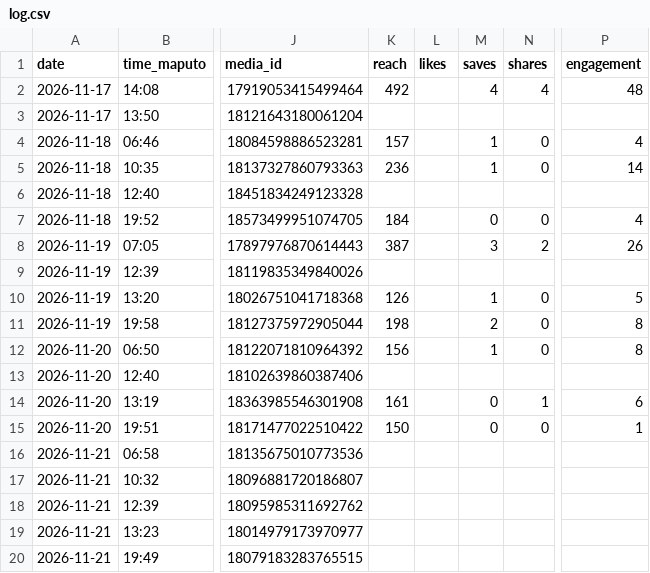
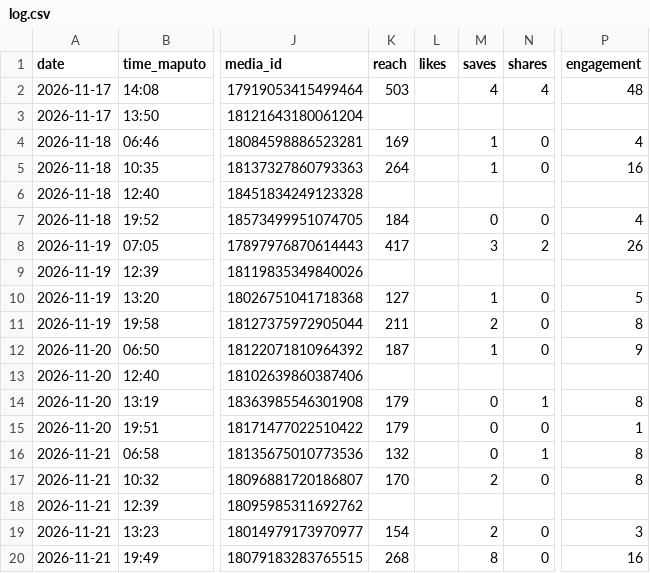
Before and after one commit to yuribaltazar8-oss/nosts-posts, a CSV file: data/log.csv, drawn as a sheet; only a part is shown, gaps mark what is left out; the diff names each change by its address in the sheet, - before the commit and + after, or states it on an @@ line.

```diff
--- a/data/log.csv
+++ b/data/log.csv
-K2 (reach): 492
+K2 (reach): 503
-K4 (reach): 157
+K4 (reach): 169
-K5 (reach): 236
+K5 (reach): 264
-P5 (engagement): 14
+P5 (engagement): 16
-K8 (reach): 387
+K8 (reach): 417
-K10 (reach): 126
+K10 (reach): 127
-K11 (reach): 198
+K11 (reach): 211
-K12 (reach): 156
+K12 (reach): 187
-P12 (engagement): 8
+P12 (engagement): 9
-K14 (reach): 161
+K14 (reach): 179
-P14 (engagement): 6
+P14 (engagement): 8
-K15 (reach): 150
+K15 (reach): 179
-K16 (reach): (empty)
+K16 (reach): 132
-M16 (saves): (empty)
+M16 (saves): 0
-N16 (shares): (empty)
+N16 (shares): 1
-P16:P17 (engagement): (empty)
+P16:P17 (engagement): 8
-K17 (reach): (empty)
+K17 (reach): 170
-M17 (saves): (empty)
+M17 (saves): 2
-N17 (shares): (empty)
+N17 (shares): 0
-K19 (reach): (empty)
+K19 (reach): 154
-M19 (saves): (empty)
+M19 (saves): 2
-N19:N20 (shares): (empty)
+N19:N20 (shares): 0
-P19 (engagement): (empty)
+P19 (engagement): 3
-K20 (reach): (empty)
+K20 (reach): 268
-M20 (saves): (empty)
+M20 (saves): 8
-P20 (engagement): (empty)
+P20 (engagement): 16
```
Also changed, not shown: 11 other files.
